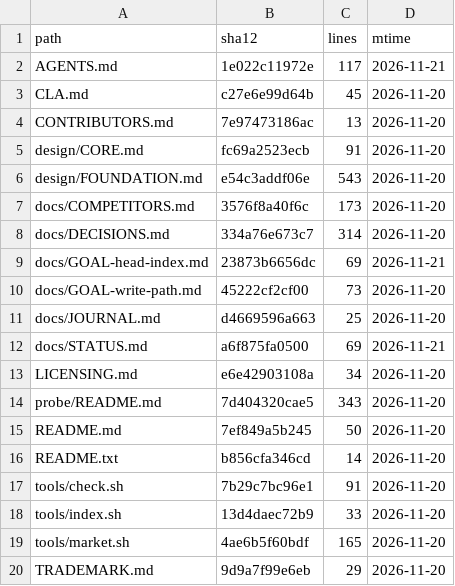
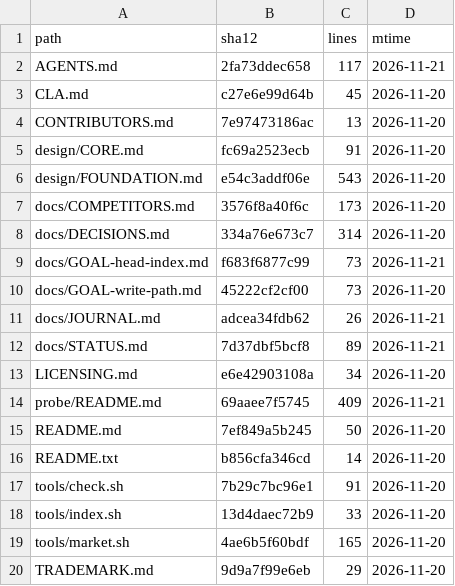
Before and after one commit to YusenZhang0601/tonyos, a TSV file: docs/INDEX.tsv, drawn as a sheet.

Commit message:
D: record pass 8, close stage 2, name three candidates
Pass 8 in probe/README.md: the counters that refuted half the premise, the
incremental tail (locked 32: 3.2 -> 26.6/s), the head index (500 mixed ops, 0
mismatches; 0 scans per commit), and the result that matters — the batch grew
from 9 to 21 once the scan stopped holding the write lock, taking group 32 from
255 to ~600/s.

The goal file is marked met. STATUS names three candidates: the Screen, the
adapter boundary, the view index and log owner. It also records the `active()`
contradiction found on the way: the docstring promises a fixpoint the code does
not implement. Raised, not fixed.

```diff
--- a/docs/INDEX.tsv
+++ b/docs/INDEX.tsv
@@ -1,3 +1,3 @@
 path	sha12	lines	mtime
-AGENTS.md	1e022c11972e	117	2026-11-21
+AGENTS.md	2fa73ddec658	117	2026-11-21
 CLA.md	c27e6e99d64b	45	2026-11-20
@@ -8,8 +8,8 @@ docs/COMPETITORS.md	3576f8a40f6c	173	2026-11-20
 docs/DECISIONS.md	334a76e673c7	314	2026-11-20
-docs/GOAL-head-index.md	23873b6656dc	69	2026-11-21
+docs/GOAL-head-index.md	f683f6877c99	73	2026-11-21
 docs/GOAL-write-path.md	45222cf2cf00	73	2026-11-20
-docs/JOURNAL.md	d4669596a663	25	2026-11-20
-docs/STATUS.md	a6f875fa0500	69	2026-11-21
+docs/JOURNAL.md	adcea34fdb62	26	2026-11-21
+docs/STATUS.md	7d37dbf5bcf8	89	2026-11-21
 LICENSING.md	e6e42903108a	34	2026-11-20
-probe/README.md	7d404320cae5	343	2026-11-20
+probe/README.md	69aaee7f5745	409	2026-11-21
 README.md	7ef849a5b245	50	2026-11-20
```
Also changed, not shown: 5 other files.
